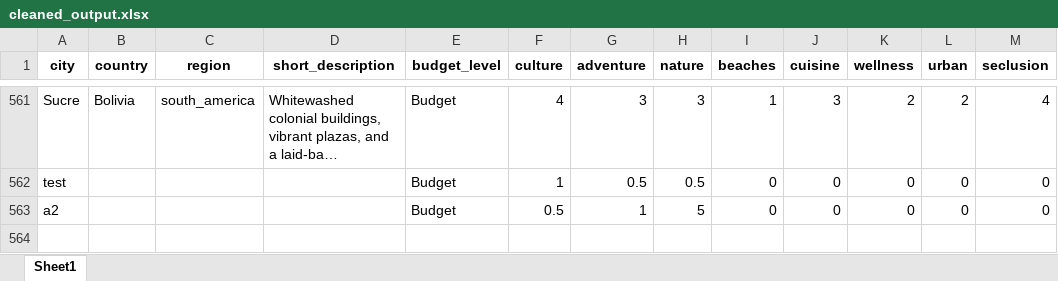
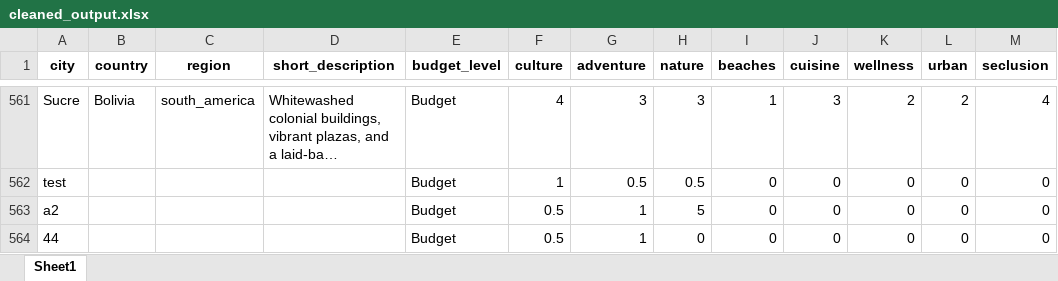
Before and after one commit to Dhay-Alharbi/Travel-planner-Python-project, an Excel workbook: cleaned_output.xlsx, sheet Sheet1, drawn as a sheet; only a part is shown, gaps mark what is left out; long unchanged cells end in …; values as stored, in another font and other column widths than the file's, no borders; the diff names each change by its address in the sheet, - before the commit and + after, or states it on an @@ line.

Commit message:
Add rating for 44

```diff
--- a/cleaned_output.xlsx (sheet Sheet1)
+++ b/cleaned_output.xlsx (sheet Sheet1)
+row 564: 44 |  |  |  | Budget | 0.5 | 1 | 0 | 0 | 0 | 0 | 0 | 0
```
